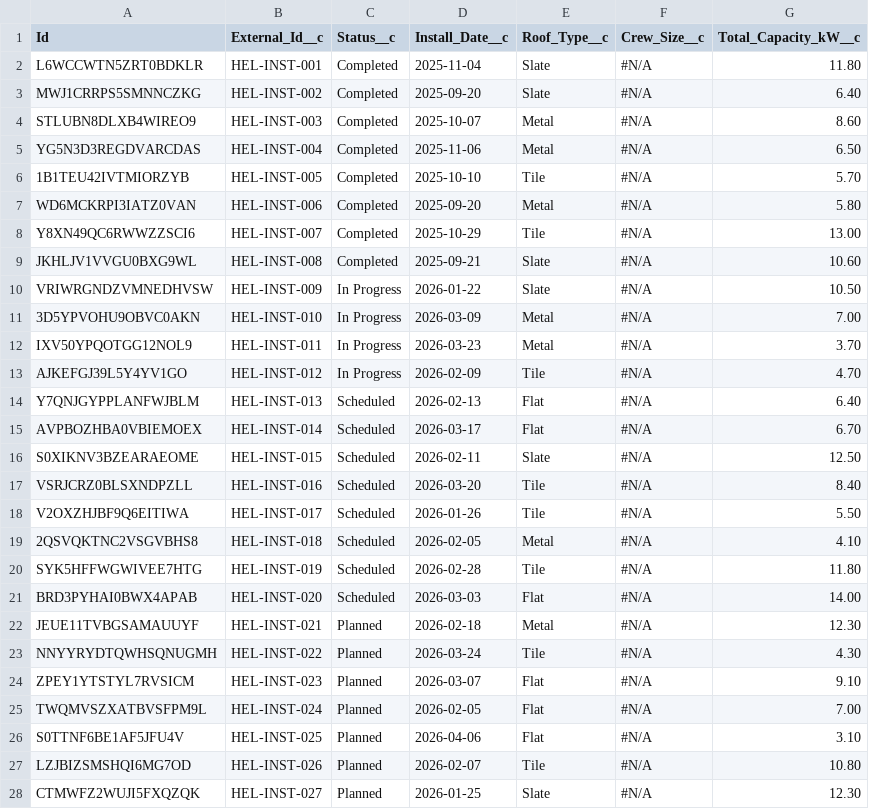
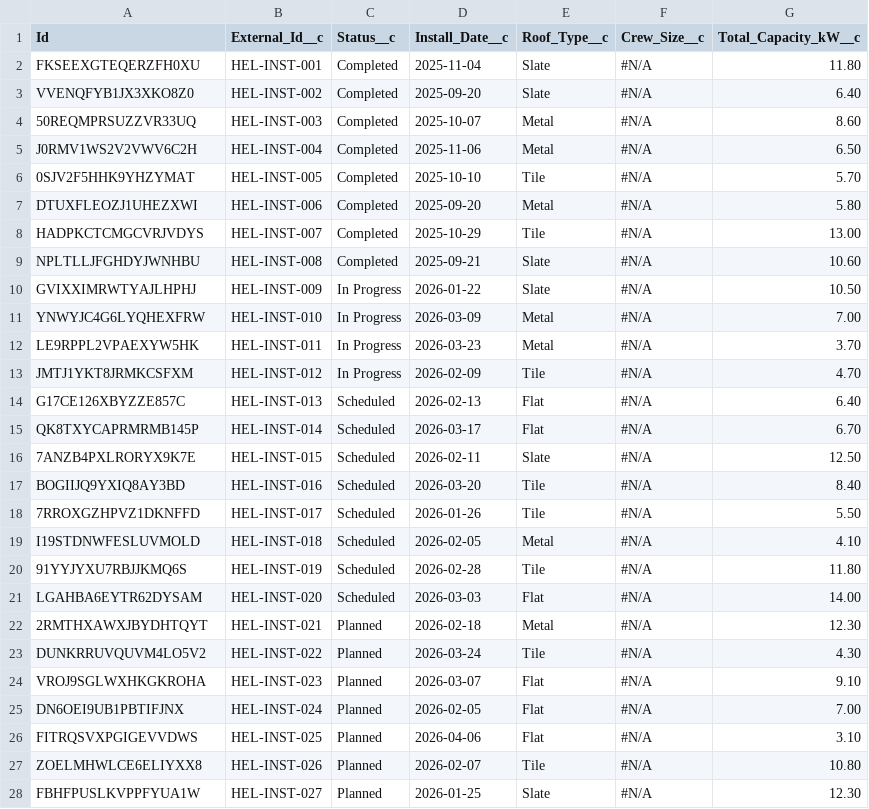
Before and after one commit to hardisgroupcom/sfdx-hardis-training, a CSV file: scripts/data/HeliosBaseline/source/Installation__c_source.csv, drawn as a sheet; only a part is shown; the diff covers the shown part only.

```diff
--- a/scripts/data/HeliosBaseline/source/Installation__c_source.csv
+++ b/scripts/data/HeliosBaseline/source/Installation__c_source.csv
@@ -1,28 +1,28 @@
 "Id","External_Id__c","Status__c","Install_Date__c","Roof_Type__c","Crew_Size__c","Total_Capacity_kW__c"
-"L6WCCWTN5ZRT0BDKLR","HEL-INST-001","Completed","2025-11-04","Slate","#N/A","11.80"
-"MWJ1CRRPS5SMNNCZKG","HEL-INST-002","Completed","2025-09-20","Slate","#N/A","6.40"
-"STLUBN8DLXB4WIREO9","HEL-INST-003","Completed","2025-10-07","Metal","#N/A","8.60"
-"YG5N3D3REGDVARCDAS","HEL-INST-004","Completed","2025-11-06","Metal","#N/A","6.50"
-"1B1TEU42IVTMIORZYB","HEL-INST-005","Completed","2025-10-10","Tile","#N/A","5.70"
-"WD6MCKRPI3IATZ0VAN","HEL-INST-006","Completed","2025-09-20","Metal","#N/A","5.80"
-"Y8XN49QC6RWWZZSCI6","HEL-INST-007","Completed","2025-10-29","Tile","#N/A","13.00"
-"JKHLJV1VVGU0BXG9WL","HEL-INST-008","Completed","2025-09-21","Slate","#N/A","10.60"
-"VRIWRGNDZVMNEDHVSW","HEL-INST-009","In Progress","2026-01-22","Slate","#N/A","10.50"
-"3D5YPVOHU9OBVC0AKN","HEL-INST-010","In Progress","2026-03-09","Metal","#N/A","7.00"
-"IXV50YPQOTGG12NOL9","HEL-INST-011","In Progress","2026-03-23","Metal","#N/A","3.70"
-"AJKEFGJ39L5Y4YV1GO","HEL-INST-012","In Progress","2026-02-09","Tile","#N/A","4.70"
-"Y7QNJGYPPLANFWJBLM","HEL-INST-013","Scheduled","2026-02-13","Flat","#N/A","6.40"
-"AVPBOZHBA0VBIEMOEX","HEL-INST-014","Scheduled","2026-03-17","Flat","#N/A","6.70"
-"S0XIKNV3BZEARAEOME","HEL-INST-015","Scheduled","2026-02-11","Slate","#N/A","12.50"
-"VSRJCRZ0BLSXNDPZLL","HEL-INST-016","Scheduled","2026-03-20","Tile","#N/A","8.40"
-"V2OXZHJBF9Q6EITIWA","HEL-INST-017","Scheduled","2026-01-26","Tile","#N/A","5.50"
-"2QSVQKTNC2VSGVBHS8","HEL-INST-018","Scheduled","2026-02-05","Metal","#N/A","4.10"
-"SYK5HFFWGWIVEE7HTG","HEL-INST-019","Scheduled","2026-02-28","Tile","#N/A","11.80"
-"BRD3PYHAI0BWX4APAB","HEL-INST-020","Scheduled","2026-03-03","Flat","#N/A","14.00"
-"JEUE11TVBGSAMAUUYF","HEL-INST-021","Planned","2026-02-18","Metal","#N/A","12.30"
-"NNYYRYDTQWHSQNUGMH","HEL-INST-022","Planned","2026-03-24","Tile","#N/A","4.30"
-"ZPEY1YTSTYL7RVSICM","HEL-INST-023","Planned","2026-03-07","Flat","#N/A","9.10"
-"TWQMVSZXATBVSFPM9L","HEL-INST-024","Planned","2026-02-05","Flat","#N/A","7.00"
-"S0TTNF6BE1AF5JFU4V","HEL-INST-025","Planned","2026-04-06","Flat","#N/A","3.10"
-"LZJBIZSMSHQI6MG7OD","HEL-INST-026","Planned","2026-02-07","Tile","#N/A","10.80"
-"CTMWFZ2WUJI5FXQZQK","HEL-INST-027","Planned","2026-01-25","Slate","#N/A","12.30"
+"FKSEEXGTEQERZFH0XU","HEL-INST-001","Completed","2025-11-04","Slate","#N/A","11.80"
+"VVENQFYB1JX3XKO8Z0","HEL-INST-002","Completed","2025-09-20","Slate","#N/A","6.40"
+"50REQMPRSUZZVR33UQ","HEL-INST-003","Completed","2025-10-07","Metal","#N/A","8.60"
+"J0RMV1WS2V2VWV6C2H","HEL-INST-004","Completed","2025-11-06","Metal","#N/A","6.50"
+"0SJV2F5HHK9YHZYMAT","HEL-INST-005","Completed","2025-10-10","Tile","#N/A","5.70"
+"DTUXFLEOZJ1UHEZXWI","HEL-INST-006","Completed","2025-09-20","Metal","#N/A","5.80"
+"HADPKCTCMGCVRJVDYS","HEL-INST-007","Completed","2025-10-29","Tile","#N/A","13.00"
+"NPLTLLJFGHDYJWNHBU","HEL-INST-008","Completed","2025-09-21","Slate","#N/A","10.60"
+"GVIXXIMRWTYAJLHPHJ","HEL-INST-009","In Progress","2026-01-22","Slate","#N/A","10.50"
+"YNWYJC4G6LYQHEXFRW","HEL-INST-010","In Progress","2026-03-09","Metal","#N/A","7.00"
+"LE9RPPL2VPAEXYW5HK","HEL-INST-011","In Progress","2026-03-23","Metal","#N/A","3.70"
+"JMTJ1YKT8JRMKCSFXM","HEL-INST-012","In Progress","2026-02-09","Tile","#N/A","4.70"
+"G17CE126XBYZZE857C","HEL-INST-013","Scheduled","2026-02-13","Flat","#N/A","6.40"
+"QK8TXYCAPRMRMB145P","HEL-INST-014","Scheduled","2026-03-17","Flat","#N/A","6.70"
+"7ANZB4PXLRORYX9K7E","HEL-INST-015","Scheduled","2026-02-11","Slate","#N/A","12.50"
+"BOGIIJQ9YXIQ8AY3BD","HEL-INST-016","Scheduled","2026-03-20","Tile","#N/A","8.40"
+"7RROXGZHPVZ1DKNFFD","HEL-INST-017","Scheduled","2026-01-26","Tile","#N/A","5.50"
+"I19STDNWFESLUVMOLD","HEL-INST-018","Scheduled","2026-02-05","Metal","#N/A","4.10"
+"91YYJYXU7RBJJKMQ6S","HEL-INST-019","Scheduled","2026-02-28","Tile","#N/A","11.80"
+"LGAHBA6EYTR62DYSAM","HEL-INST-020","Scheduled","2026-03-03","Flat","#N/A","14.00"
+"2RMTHXAWXJBYDHTQYT","HEL-INST-021","Planned","2026-02-18","Metal","#N/A","12.30"
+"DUNKRRUVQUVM4LO5V2","HEL-INST-022","Planned","2026-03-24","Tile","#N/A","4.30"
+"VROJ9SGLWXHKGKROHA","HEL-INST-023","Planned","2026-03-07","Flat","#N/A","9.10"
+"DN6OEI9UB1PBTIFJNX","HEL-INST-024","Planned","2026-02-05","Flat","#N/A","7.00"
+"FITRQSVXPGIGEVVDWS","HEL-INST-025","Planned","2026-04-06","Flat","#N/A","3.10"
+"ZOELMHWLCE6ELIYXX8","HEL-INST-026","Planned","2026-02-07","Tile","#N/A","10.80"
+"FBHFPUSLKVPPFYUA1W","HEL-INST-027","Planned","2026-01-25","Slate","#N/A","12.30"
```
Also changed, not shown: 3 edited cells elsewhere in this file, scripts/data/HeliosBaseline/reports/CSVIssuesReport.csv, scripts/data/HeliosBaseline/source/Account_source.csv, 11 other files.
